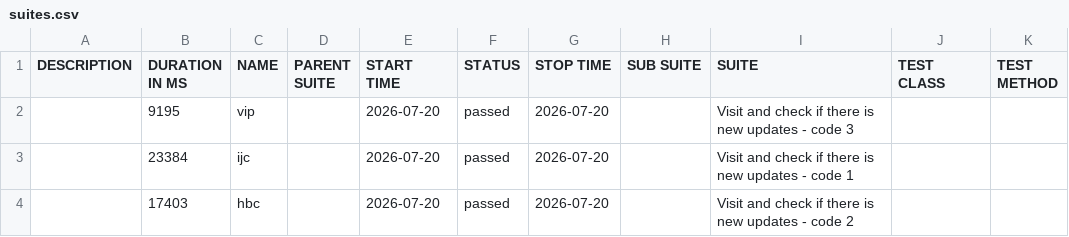
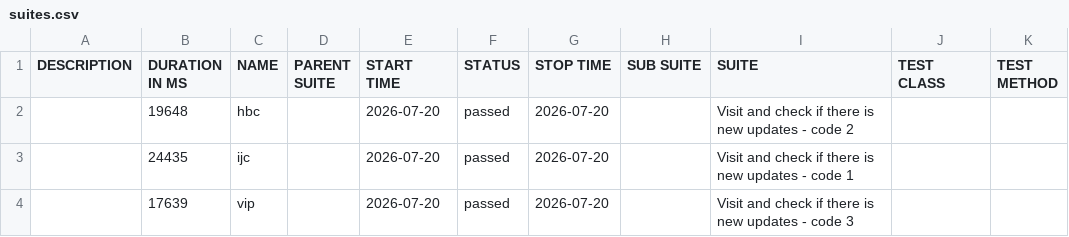
Before and after one commit to 11tdlong/repo11, a CSV file: tmp/allure-cypress/data/suites.csv, drawn as a sheet.

```diff
--- a/tmp/allure-cypress/data/suites.csv
+++ b/tmp/allure-cypress/data/suites.csv
@@ -1,4 +1,4 @@
 "DESCRIPTION","DURATION IN MS","NAME","PARENT SUITE","START TIME","STATUS","STOP TIME","SUB SUITE","SUITE","TEST CLASS","TEST METHOD"
-"","9195","vip","","2026-07-20","passed","2026-07-20","","Visit and check if there is new updates - code 3","",""
-"","23384","ijc","","2026-07-20","passed","2026-07-20","","Visit and check if there is new updates - code 1","",""
-"","17403","hbc","","2026-07-20","passed","2026-07-20","","Visit and check if there is new updates - code 2","",""
+"","19648","hbc","","2026-07-20","passed","2026-07-20","","Visit and check if there is new updates - code 2","",""
+"","24435","ijc","","2026-07-20","passed","2026-07-20","","Visit and check if there is new updates - code 1","",""
+"","17639","vip","","2026-07-20","passed","2026-07-20","","Visit and check if there is new updates - code 3","",""
```
Also changed, not shown: 22 other files.
